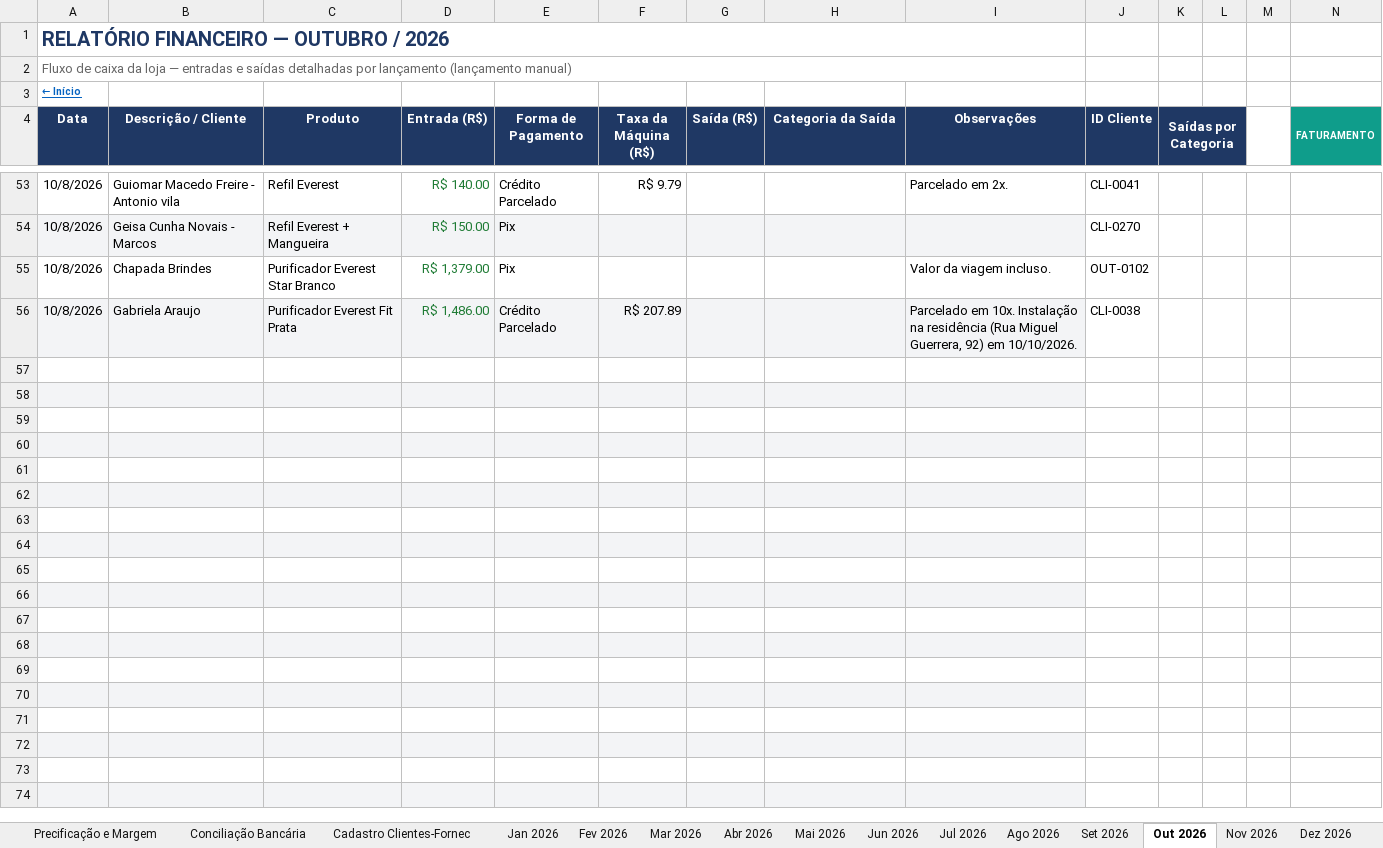
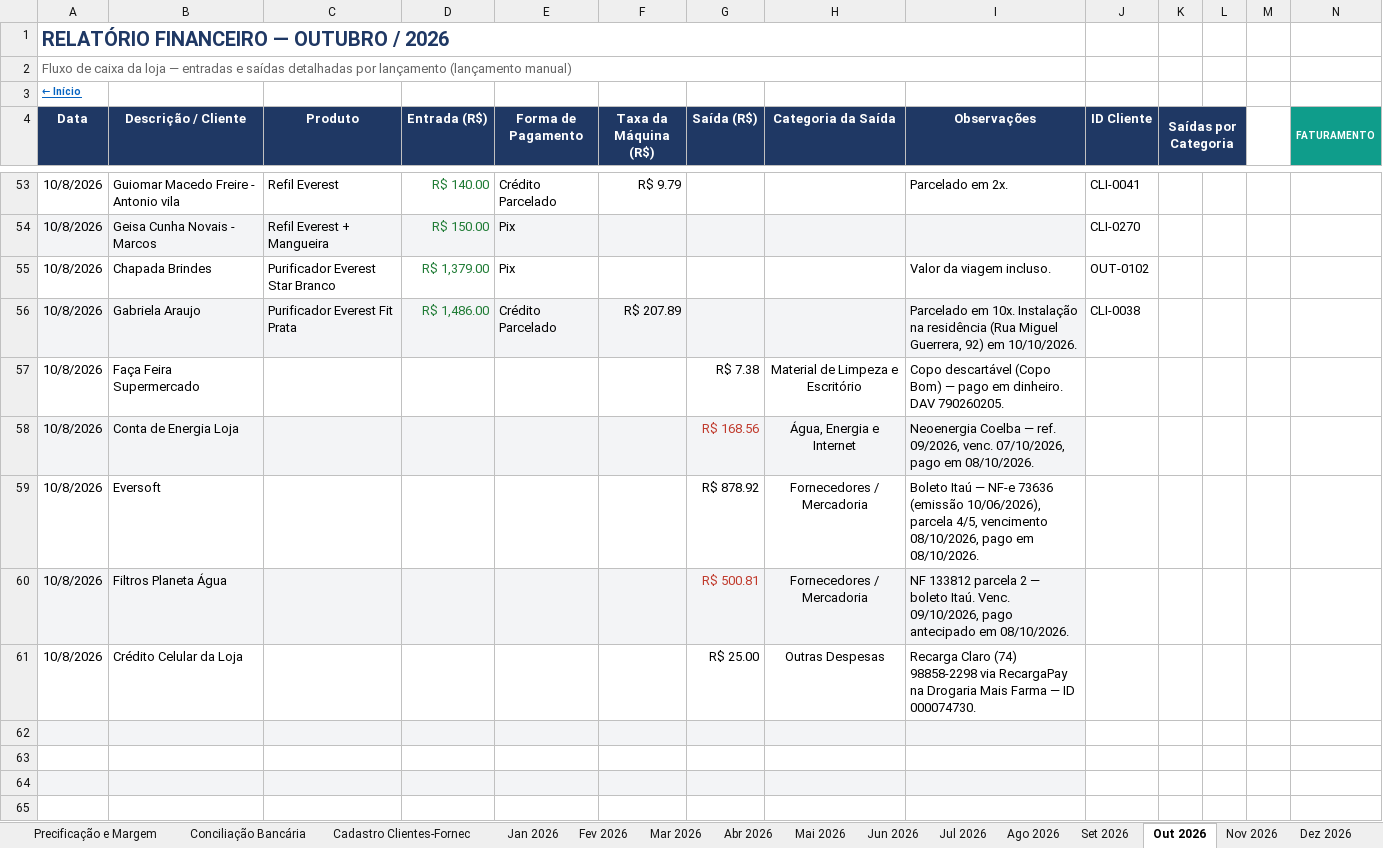
Before and after one commit to backupplanetaagua2025-hub/financeiro, an Excel workbook: Relatorio_Financeiro_2026.xlsx, sheet Out 2026, drawn as a sheet; only a part is shown, gaps mark what is left out; the shorter side is filled out with more unchanged rows; values as stored, in another font and other column widths than the file's, no borders; conditional formats not drawn; rows hold the shown columns only; the diff names each change by its address in the sheet, - before the commit and + after, or states it on an @@ line.

Commit message:
Atualizacao do painel - 08/10/2026 18:07

```diff
--- a/Relatorio_Financeiro_2026.xlsx (sheet Out 2026)
+++ b/Relatorio_Financeiro_2026.xlsx (sheet Out 2026)
-row 57: (empty)
+row 57: 10/8/2026 | Faça Feira Supermercado |  |  |  |  | R$ 7.38 | Material de Limpeza e Escritório | Copo descartável (Copo Bom) — pago em dinheiro. DAV 790260205.
-row 58: (empty)
+row 58: 10/8/2026 | Conta de Energia Loja |  |  |  |  | R$ 168.56 | Água, Energia e Internet | Neoenergia Coelba — ref. 09/2026, venc. 07/10/2026, pago em 08/10/2026.
-row 59: (empty)
+row 59: 10/8/2026 | Eversoft |  |  |  |  | R$ 878.92 | Fornecedores / Mercadoria | Boleto Itaú — NF-e 73636 (emissão 10/06/2026), parcela 4/5, vencimento 08/10/2026, pago em 08/10/2026.
-row 60: (empty)
+row 60: 10/8/2026 | Filtros Planeta Água |  |  |  |  | R$ 500.81 | Fornecedores / Mercadoria | NF 133812 parcela 2 — boleto Itaú. Venc. 09/10/2026, pago antecipado em 08/10/2026.
-row 61: (empty)
+row 61: 10/8/2026 | Crédito Celular da Loja |  |  |  |  | R$ 25.00 | Outras Despesas | Recarga Claro (74) 98858-2298 via RecargaPay na Drogaria Mais Farma — ID 000074730.
```
Also changed, not shown: sheet Contas a Pagar e Receber.
